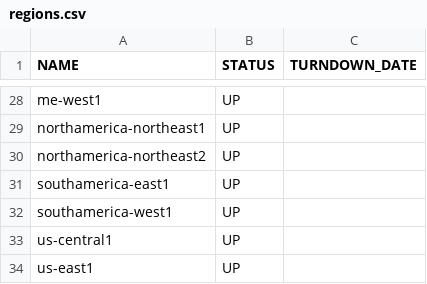
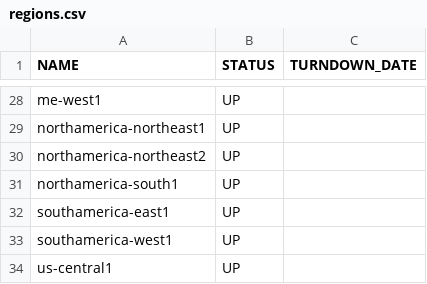
Before and after one commit to Cyclenerd/google-cloud-pricing-cost-calculator, a CSV file: tools/regions.csv, drawn as a sheet; only a part is shown, gaps mark what is left out; the shorter side is filled out with more unchanged rows; the diff names each change by its address in the sheet, - before the commit and + after, or states it on an @@ line.

```diff
--- a/tools/regions.csv
+++ b/tools/regions.csv
+row 31: northamerica-south1 | UP
```
Also changed, not shown: tools/acceleratortyperegion.csv, tools/machinetyperegion.csv.
